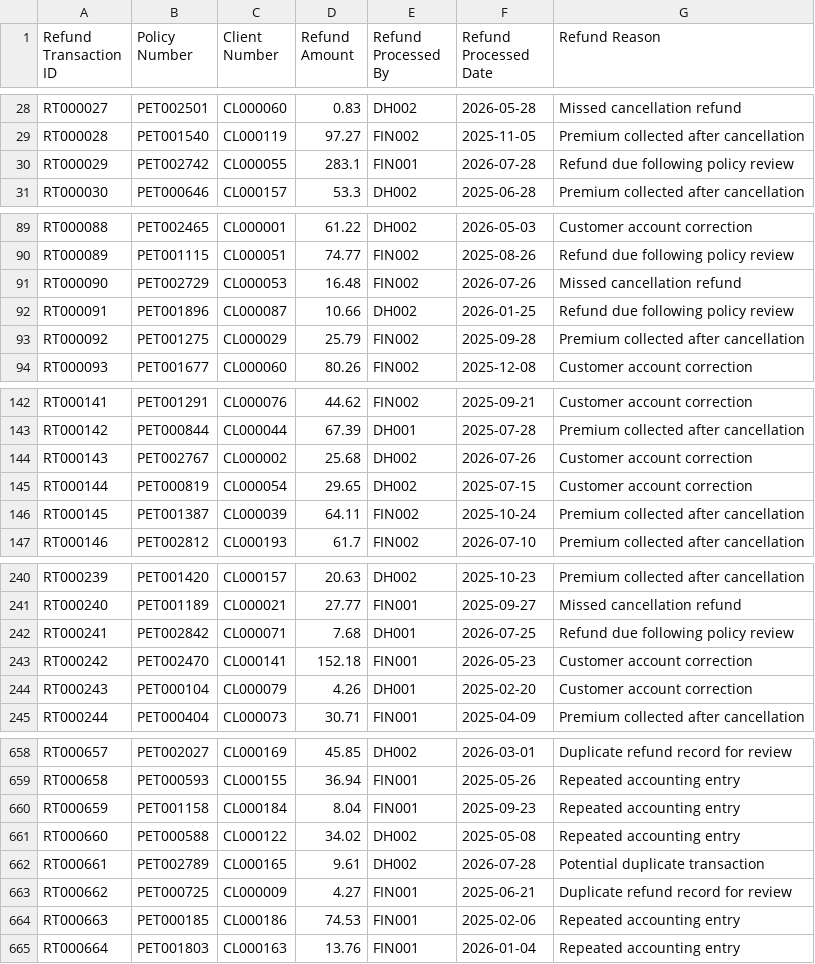
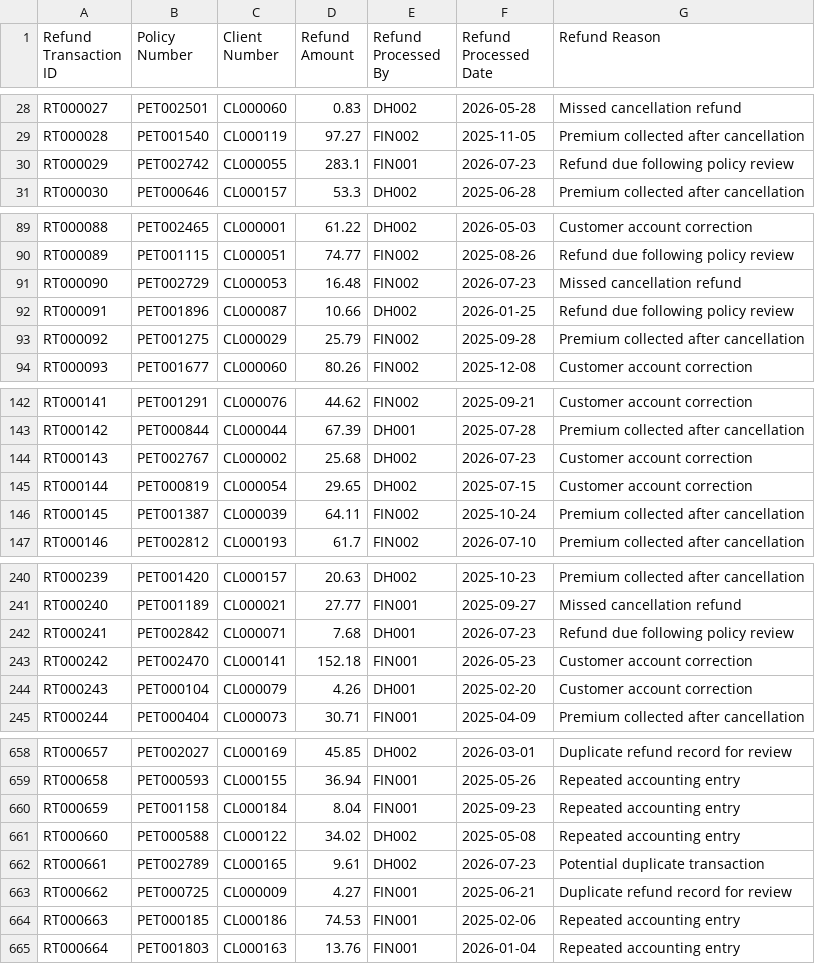
Before and after one commit to kalebbainbridge/missed-refund-analysis, a CSV file: data/accounting/refund_transactions.csv, drawn as a sheet; only a part is shown, gaps mark what is left out.

```diff
--- a/data/accounting/refund_transactions.csv
+++ b/data/accounting/refund_transactions.csv
@@ -29,3 +29,3 @@ RT000027,PET002501,CL000060,0.83,DH002,2026-05-28,Missed cancellation refund
 RT000028,PET001540,CL000119,97.27,FIN002,2025-11-05,Premium collected after cancellation
-RT000029,PET002742,CL000055,283.1,FIN001,2026-07-28,Refund due following policy review
+RT000029,PET002742,CL000055,283.1,FIN001,2026-07-23,Refund due following policy review
 RT000030,PET000646,CL000157,53.3,DH002,2025-06-28,Premium collected after cancellation
@@ -90,3 +90,3 @@ RT000088,PET002465,CL000001,61.22,DH002,2026-05-03,Customer account correction
 RT000089,PET001115,CL000051,74.77,FIN002,2025-08-26,Refund due following policy review
-RT000090,PET002729,CL000053,16.48,FIN002,2026-07-26,Missed cancellation refund
+RT000090,PET002729,CL000053,16.48,FIN002,2026-07-23,Missed cancellation refund
 RT000091,PET001896,CL000087,10.66,DH002,2026-01-25,Refund due following policy review
@@ -143,3 +143,3 @@ RT000141,PET001291,CL000076,44.62,FIN002,2025-09-21,Customer account correction
 RT000142,PET000844,CL000044,67.39,DH001,2025-07-28,Premium collected after cancellation
-RT000143,PET002767,CL000002,25.68,DH002,2026-07-26,Customer account correction
+RT000143,PET002767,CL000002,25.68,DH002,2026-07-23,Customer account correction
 RT000144,PET000819,CL000054,29.65,DH002,2025-07-15,Customer account correction
@@ -241,3 +241,3 @@ RT000239,PET001420,CL000157,20.63,DH002,2025-10-23,Premium collected after cance
 RT000240,PET001189,CL000021,27.77,FIN001,2025-09-27,Missed cancellation refund
-RT000241,PET002842,CL000071,7.68,DH001,2026-07-25,Refund due following policy review
+RT000241,PET002842,CL000071,7.68,DH001,2026-07-23,Refund due following policy review
 RT000242,PET002470,CL000141,152.18,FIN001,2026-05-23,Customer account correction
@@ -661,3 +661,3 @@ RT000659,PET001158,CL000184,8.04,FIN001,2025-09-23,Repeated accounting entry
 RT000660,PET000588,CL000122,34.02,DH002,2025-05-08,Repeated accounting entry
-RT000661,PET002789,CL000165,9.61,DH002,2026-07-28,Potential duplicate transaction
+RT000661,PET002789,CL000165,9.61,DH002,2026-07-23,Potential duplicate transaction
 RT000662,PET000725,CL000009,4.27,FIN001,2025-06-21,Duplicate refund record for review
```
Also changed, not shown: data/accounting/automated_refund_check_results.csv, data/operational/agent_updates.csv, 1 other file.
